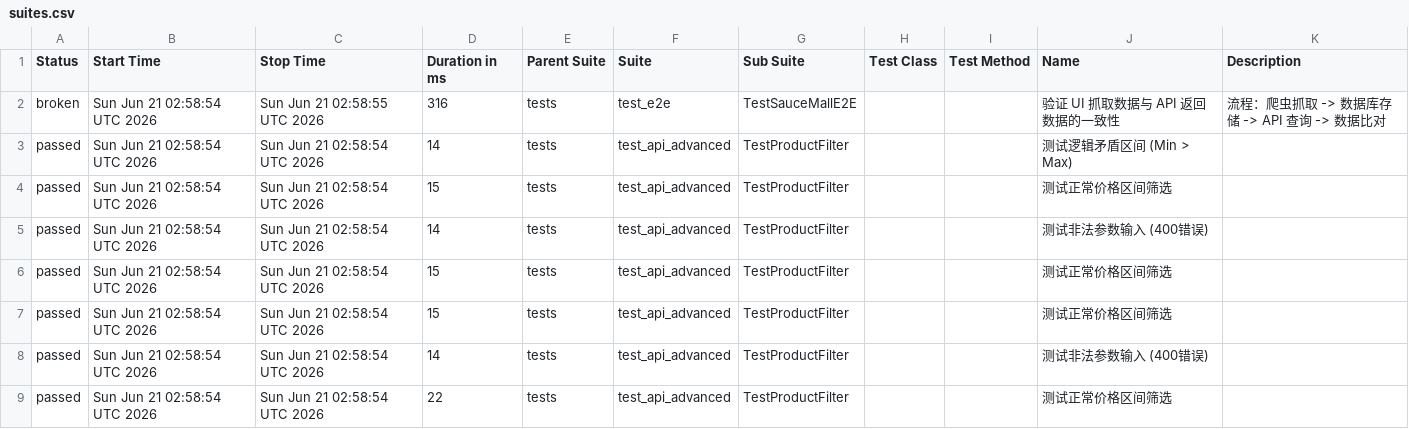
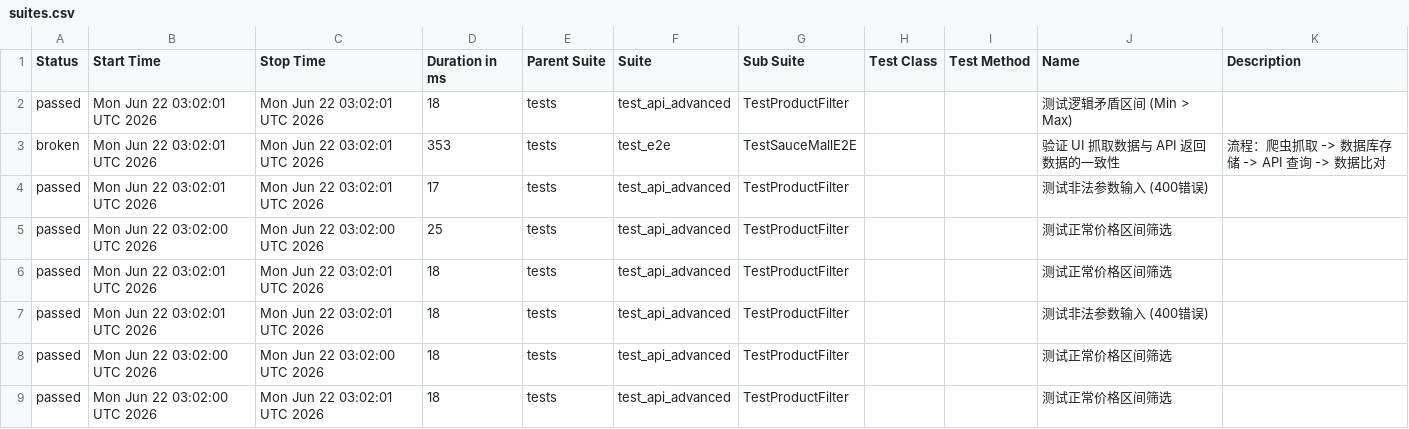
Before and after one commit to Junx20710/SauceMall-Monitor, a CSV file: data/suites.csv, drawn as a sheet.

```diff
--- a/data/suites.csv
+++ b/data/suites.csv
@@ -1,9 +1,9 @@
 "Status","Start Time","Stop Time","Duration in ms","Parent Suite","Suite","Sub Suite","Test Class","Test Method","Name","Description"
-"broken","Sun Jun 21 02:58:54 UTC 2026","Sun Jun 21 02:58:55 UTC 2026","316","tests","test_e2e","TestSauceMallE2E","","","验证 UI 抓取数据与 API 返回数据的一致性","流程：爬虫抓取 -> 数据库存储 -> API 查询 -> 数据比对"
-"passed","Sun Jun 21 02:58:54 UTC 2026","Sun Jun 21 02:58:54 UTC 2026","14","tests","test_api_advanced","TestProductFilter","","","测试逻辑矛盾区间 (Min > Max)",""
-"passed","Sun Jun 21 02:58:54 UTC 2026","Sun Jun 21 02:58:54 UTC 2026","15","tests","test_api_advanced","TestProductFilter","","","测试正常价格区间筛选",""
-"passed","Sun Jun 21 02:58:54 UTC 2026","Sun Jun 21 02:58:54 UTC 2026","14","tests","test_api_advanced","TestProductFilter","","","测试非法参数输入 (400错误)",""
-"passed","Sun Jun 21 02:58:54 UTC 2026","Sun Jun 21 02:58:54 UTC 2026","15","tests","test_api_advanced","TestProductFilter","","","测试正常价格区间筛选",""
-"passed","Sun Jun 21 02:58:54 UTC 2026","Sun Jun 21 02:58:54 UTC 2026","15","tests","test_api_advanced","TestProductFilter","","","测试正常价格区间筛选",""
-"passed","Sun Jun 21 02:58:54 UTC 2026","Sun Jun 21 02:58:54 UTC 2026","14","tests","test_api_advanced","TestProductFilter","","","测试非法参数输入 (400错误)",""
-"passed","Sun Jun 21 02:58:54 UTC 2026","Sun Jun 21 02:58:54 UTC 2026","22","tests","test_api_advanced","TestProductFilter","","","测试正常价格区间筛选",""
+"passed","Mon Jun 22 03:02:01 UTC 2026","Mon Jun 22 03:02:01 UTC 2026","18","tests","test_api_advanced","TestProductFilter","","","测试逻辑矛盾区间 (Min > Max)",""
+"broken","Mon Jun 22 03:02:01 UTC 2026","Mon Jun 22 03:02:01 UTC 2026","353","tests","test_e2e","TestSauceMallE2E","","","验证 UI 抓取数据与 API 返回数据的一致性","流程：爬虫抓取 -> 数据库存储 -> API 查询 -> 数据比对"
+"passed","Mon Jun 22 03:02:01 UTC 2026","Mon Jun 22 03:02:01 UTC 2026","17","tests","test_api_advanced","TestProductFilter","","","测试非法参数输入 (400错误)",""
+"passed","Mon Jun 22 03:02:00 UTC 2026","Mon Jun 22 03:02:00 UTC 2026","25","tests","test_api_advanced","TestProductFilter","","","测试正常价格区间筛选",""
+"passed","Mon Jun 22 03:02:01 UTC 2026","Mon Jun 22 03:02:01 UTC 2026","18","tests","test_api_advanced","TestProductFilter","","","测试正常价格区间筛选",""
+"passed","Mon Jun 22 03:02:01 UTC 2026","Mon Jun 22 03:02:01 UTC 2026","18","tests","test_api_advanced","TestProductFilter","","","测试非法参数输入 (400错误)",""
+"passed","Mon Jun 22 03:02:00 UTC 2026","Mon Jun 22 03:02:00 UTC 2026","18","tests","test_api_advanced","TestProductFilter","","","测试正常价格区间筛选",""
+"passed","Mon Jun 22 03:02:00 UTC 2026","Mon Jun 22 03:02:01 UTC 2026","18","tests","test_api_advanced","TestProductFilter","","","测试正常价格区间筛选",""
```
Also changed, not shown: 35 other files.
